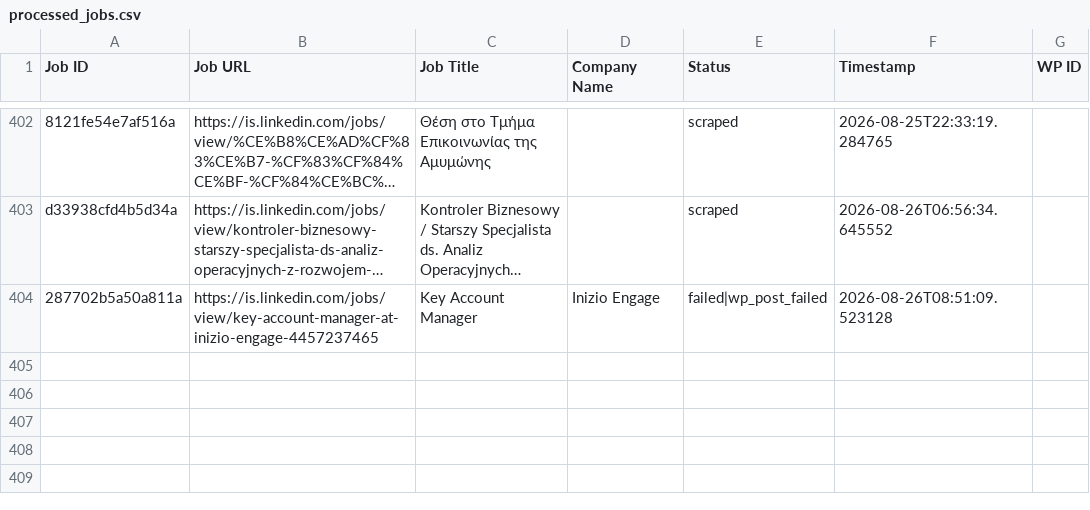
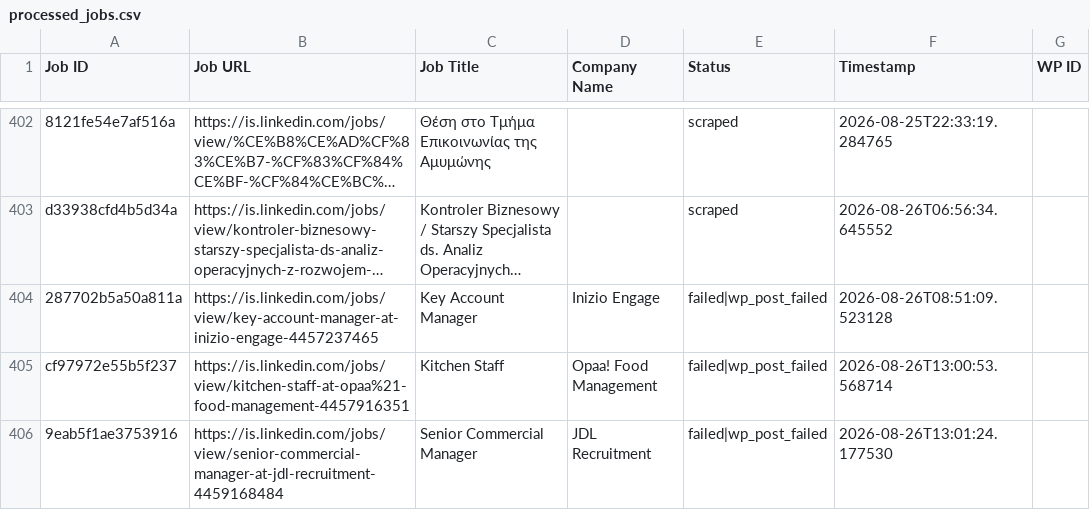
Before and after one commit to innovationinc2000/is, a CSV file: processed_jobs.csv, drawn as a sheet; only a part is shown, gaps mark what is left out; long unchanged cells end in …; the diff names each change by its address in the sheet, - before the commit and + after, or states it on an @@ line.

```diff
--- a/processed_jobs.csv
+++ b/processed_jobs.csv
+row 405: cf97972e55b5f237 | https://is.linkedin.com/jobs/view/kitchen-staff-at-opaa%21-food-management-4457916351 | Kitchen Staff | Opaa! Food Management | failed|wp_post_failed | 2026-08-26T13:00:53.568714
+row 406: 9eab5f1ae3753916 | https://is.linkedin.com/jobs/view/senior-commercial-manager-at-jdl-recruitment-4459168484 | Senior Commercial Manager | JDL Recruitment | failed|wp_post_failed | 2026-08-26T13:01:24.177530
```
